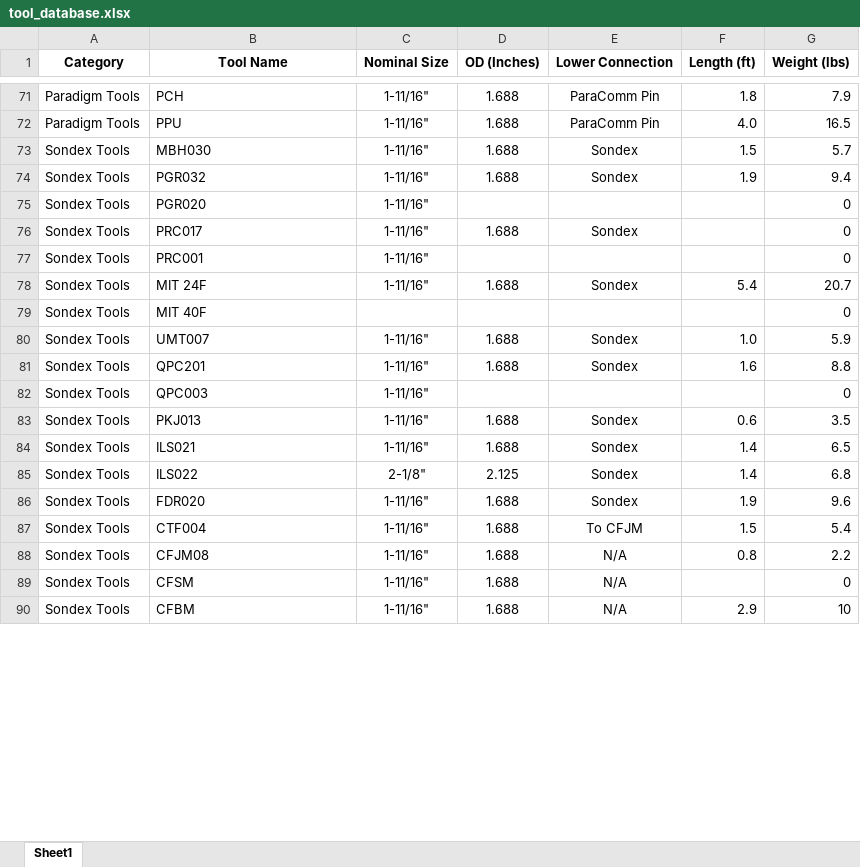
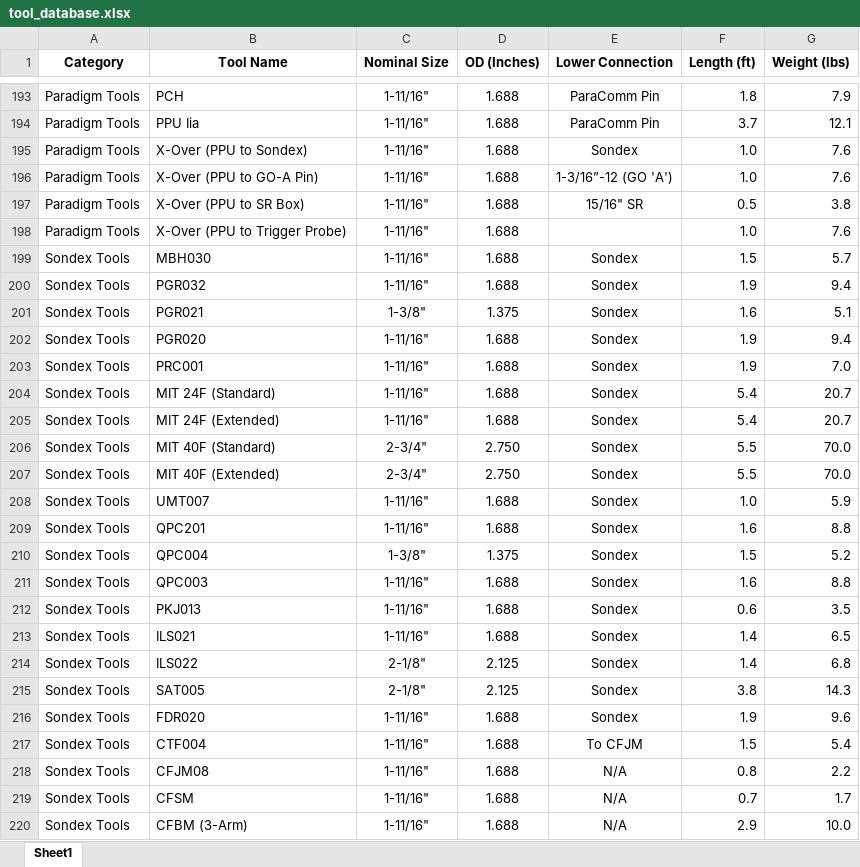
Before and after one commit to adamtaufik/ToolStringEditor, an Excel workbook: assets/resources/tool_database.xlsx, sheet Sheet1, drawn as a sheet; only a part is shown, gaps mark what is left out; values as stored, in another font and other column widths than the file's, no borders; table styles not drawn; removed rows and columns are numbered as before the commit, all else as after; the diff covers the shown part only; the diff names each change by its address in the sheet, - before the commit and + after, or states it on an @@ line.

```diff
--- a/assets/resources/tool_database.xlsx (sheet Sheet1)
+++ b/assets/resources/tool_database.xlsx (sheet Sheet1)
-B194 (Tool Name): PPU
+B194 (Tool Name): PPU Iia
-F194 (Length (ft)): 4.0
+F194 (Length (ft)): 3.7
-G194 (Weight (lbs)): 16.5
+G194 (Weight (lbs)): 12.1
+row 195: Paradigm Tools | X-Over (PPU to Sondex) | 1-11/16" | 1.688 | Sondex | 1.0 | 7.6
+row 196: Paradigm Tools | X-Over (PPU to GO-A Pin) | 1-11/16" | 1.688 | 1-3/16”-12 (GO 'A') | 1.0 | 7.6
+row 197: Paradigm Tools | X-Over (PPU to SR Box) | 1-11/16" | 1.688 | 15/16" SR | 0.5 | 3.8
+row 198: Paradigm Tools | X-Over (PPU to Trigger Probe) | 1-11/16" | 1.688 |  | 1.0 | 7.6
+row 201: Sondex Tools | PGR021 | 1-3/8" | 1.375 | Sondex | 1.6 | 5.1
-D202 (OD (Inches)): (empty)
+D202 (OD (Inches)): 1.688
-E202 (Lower Connection): (empty)
+E202 (Lower Connection): Sondex
-F202:F203 (Length (ft)): (empty)
+F202:F203 (Length (ft)): 1.9
-G202 (Weight (lbs)): 0
+G202 (Weight (lbs)): 9.4
-B203 (Tool Name): PRC017
+B203 (Tool Name): PRC001
-G203 (Weight (lbs)): 0
+G203 (Weight (lbs)): 7.0
-row 77: Sondex Tools | PRC001 | 1-11/16" |  |  |  | 0
-B204 (Tool Name): MIT 24F
+B204 (Tool Name): MIT 24F (Standard)
-row 79: Sondex Tools | MIT 40F |  |  |  |  | 0
+row 205: Sondex Tools | MIT 24F (Extended) | 1-11/16" | 1.688 | Sondex | 5.4 | 20.7
+row 206: Sondex Tools | MIT 40F (Standard) | 2-3/4" | 2.750 | Sondex | 5.5 | 70.0
+row 207: Sondex Tools | MIT 40F (Extended) | 2-3/4" | 2.750 | Sondex | 5.5 | 70.0
+row 210: Sondex Tools | QPC004 | 1-3/8" | 1.375 | Sondex | 1.5 | 5.2
-D211 (OD (Inches)): (empty)
+D211 (OD (Inches)): 1.688
-E211 (Lower Connection): (empty)
+E211 (Lower Connection): Sondex
-F211 (Length (ft)): (empty)
+F211 (Length (ft)): 1.6
-G211 (Weight (lbs)): 0
+G211 (Weight (lbs)): 8.8
+row 215: Sondex Tools | SAT005 | 2-1/8" | 2.125 | Sondex | 3.8 | 14.3
-F219 (Length (ft)): (empty)
+F219 (Length (ft)): 0.7
-G219 (Weight (lbs)): 0
+G219 (Weight (lbs)): 1.7
-B220 (Tool Name): CFBM
+B220 (Tool Name): CFBM (3-Arm)
-G220 (Weight (lbs)): 10
+G220 (Weight (lbs)): 10.0
```
Also changed, not shown: other rows of this sheet, formulas that keep their value, 8 other files.
